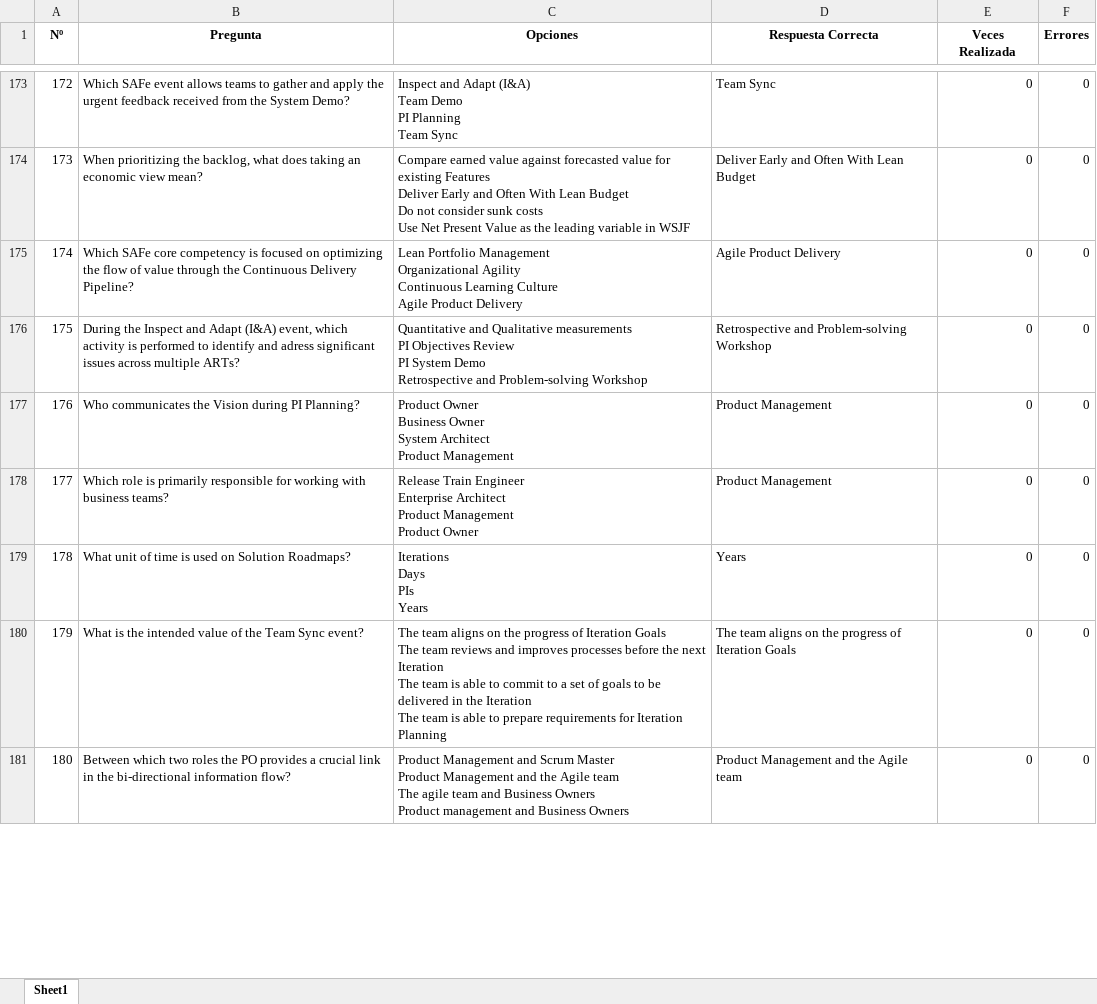
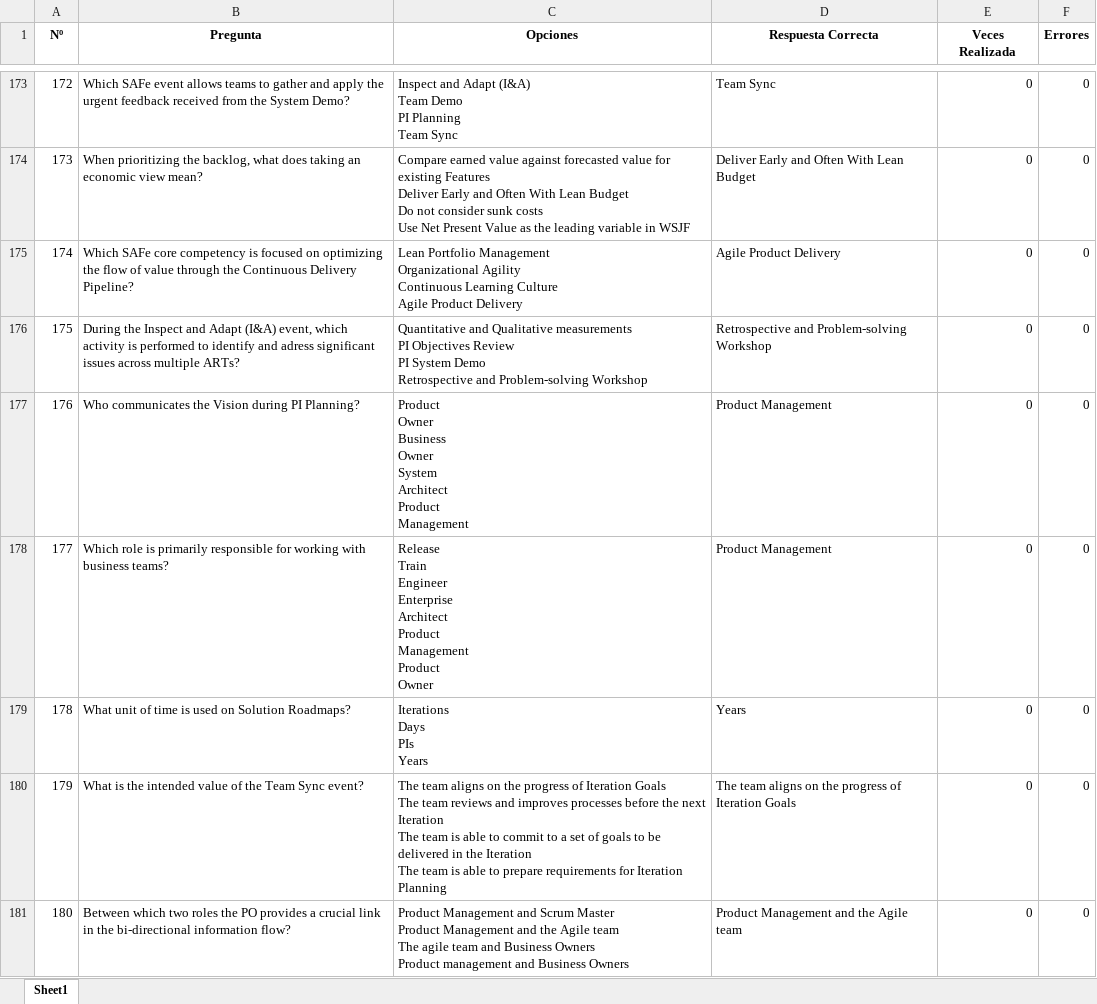
Before and after one commit to Jormart/safe-trainer, an Excel workbook: Agil - Copia de Preguntas_Examen.xlsx, sheet Sheet1, drawn as a sheet; only a part is shown, gaps mark what is left out; values as stored, in another font and other column widths than the file's, no borders; ↵ is a line break in a cell; the diff covers the shown part only; the diff names each change by its address in the sheet, - before the commit and + after, or states it on an @@ line.

```diff
--- a/Agil - Copia de Preguntas_Examen.xlsx (sheet Sheet1)
+++ b/Agil - Copia de Preguntas_Examen.xlsx (sheet Sheet1)
-C177 (Opciones): …Product Management
+C177 (Opciones): …Product ↵ Management
-C178 (Opciones): …Product Owner
+C178 (Opciones): …Product ↵ Owner
```
Also changed, not shown: 61 edited cells elsewhere in this sheet, 1 other file.
